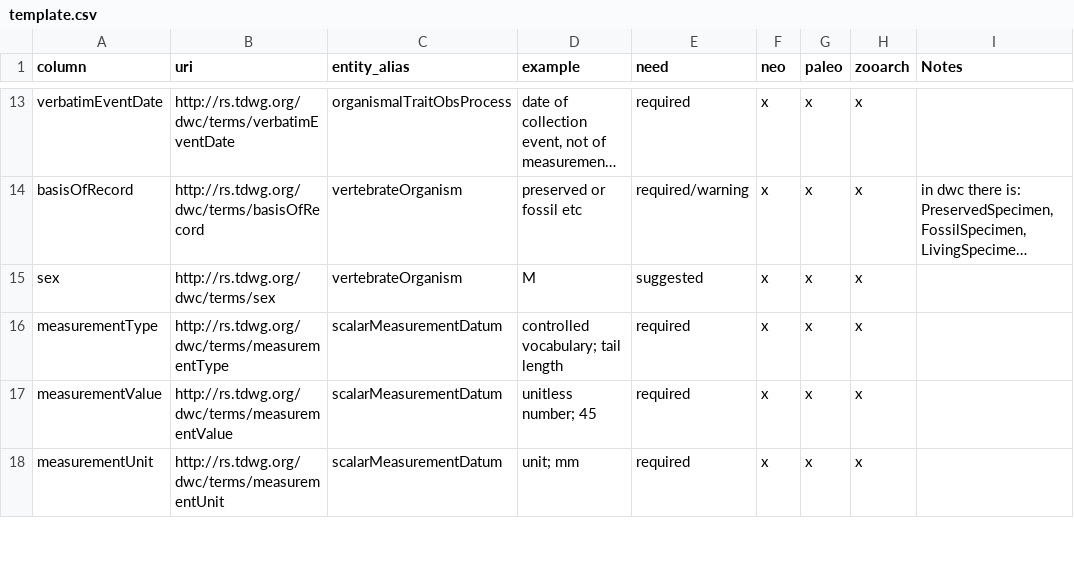
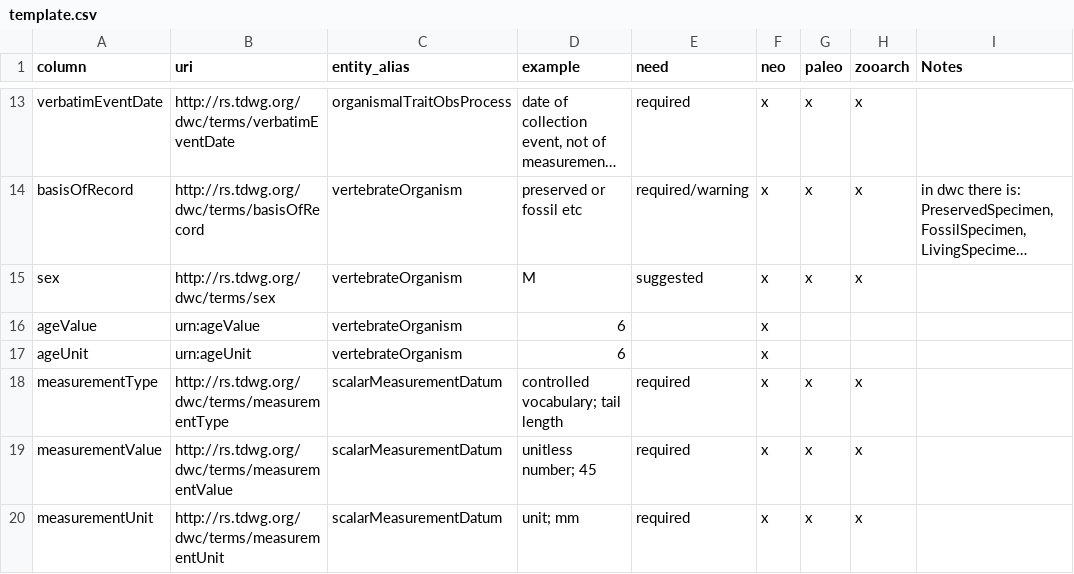
Before and after one commit to futres/template, a CSV file: template.csv, drawn as a sheet; only a part is shown, gaps mark what is left out; long unchanged cells end in …; the diff names each change by its address in the sheet, - before the commit and + after, or states it on an @@ line.

Commit message:
Update template.csv

```diff
--- a/template.csv
+++ b/template.csv
+row 16: ageValue | urn:ageValue | vertebrateOrganism | 6 |  | x
+row 17: ageUnit | urn:ageUnit | vertebrateOrganism | 6 |  | x
```
